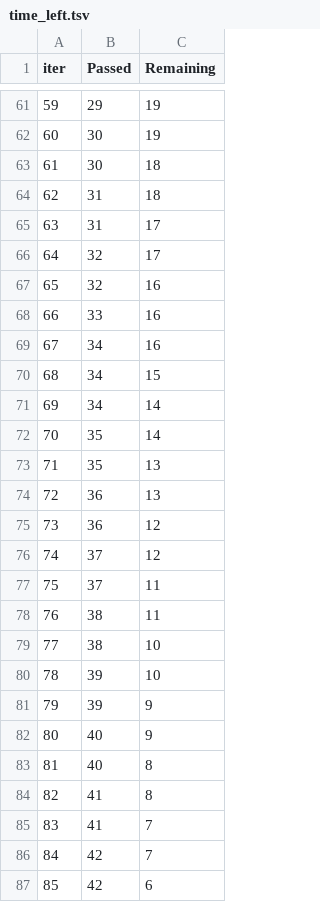
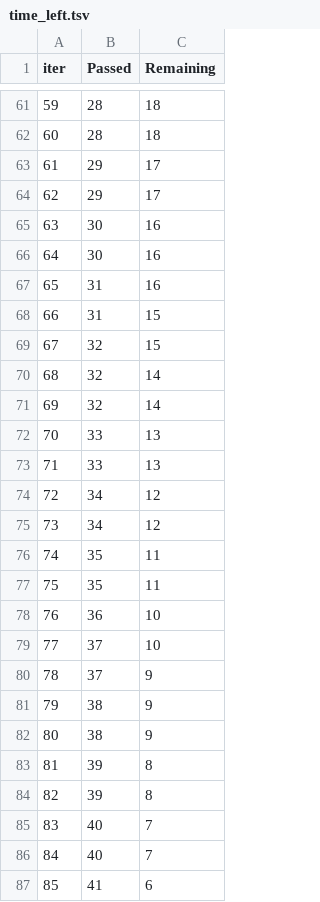
Before and after one commit to om-patil08/mlproject, a TSV file: catboost_info/time_left.tsv, drawn as a sheet; only a part is shown, gaps mark what is left out; the diff covers the shown part only.

```diff
--- a/catboost_info/time_left.tsv
+++ b/catboost_info/time_left.tsv
@@ -61,27 +61,27 @@ iter	Passed	Remaining
-59	29	19
-60	30	19
-61	30	18
-62	31	18
-63	31	17
-64	32	17
-65	32	16
-66	33	16
-67	34	16
-68	34	15
-69	34	14
-70	35	14
-71	35	13
-72	36	13
-73	36	12
-74	37	12
-75	37	11
-76	38	11
-77	38	10
-78	39	10
-79	39	9
-80	40	9
-81	40	8
-82	41	8
-83	41	7
-84	42	7
-85	42	6
+59	28	18
+60	28	18
+61	29	17
+62	29	17
+63	30	16
+64	30	16
+65	31	16
+66	31	15
+67	32	15
+68	32	14
+69	32	14
+70	33	13
+71	33	13
+72	34	12
+73	34	12
+74	35	11
+75	35	11
+76	36	10
+77	37	10
+78	37	9
+79	38	9
+80	38	9
+81	39	8
+82	39	8
+83	40	7
+84	40	7
+85	41	6
```
Also changed, not shown: 128 edited cells elsewhere in this file, 3 other files.
